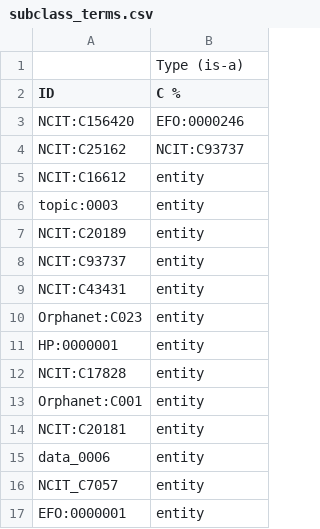
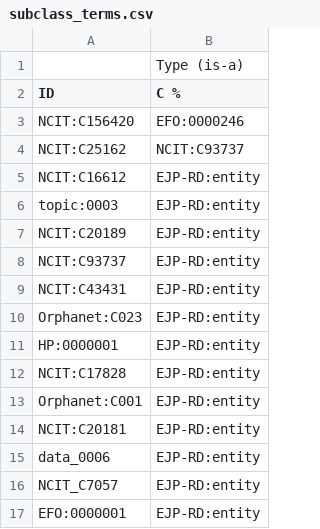
Before and after one commit to EBISPOT/EJP-Ontology, a CSV file: src/template/subclass_terms.csv, drawn as a sheet.

```diff
--- a/src/template/subclass_terms.csv
+++ b/src/template/subclass_terms.csv
@@ -4,14 +4,14 @@ NCIT:C156420,EFO:0000246
 NCIT:C25162,NCIT:C93737
-NCIT:C16612,entity
-topic:0003,entity
-NCIT:C20189,entity
-NCIT:C93737,entity
-NCIT:C43431,entity
-Orphanet:C023,entity
-HP:0000001,entity
-NCIT:C17828,entity
-Orphanet:C001,entity
-NCIT:C20181,entity
-data_0006,entity
-NCIT_C7057,entity
-EFO:0000001,entity
+NCIT:C16612,EJP-RD:entity
+topic:0003,EJP-RD:entity
+NCIT:C20189,EJP-RD:entity
+NCIT:C93737,EJP-RD:entity
+NCIT:C43431,EJP-RD:entity
+Orphanet:C023,EJP-RD:entity
+HP:0000001,EJP-RD:entity
+NCIT:C17828,EJP-RD:entity
+Orphanet:C001,EJP-RD:entity
+NCIT:C20181,EJP-RD:entity
+data_0006,EJP-RD:entity
+NCIT_C7057,EJP-RD:entity
+EFO:0000001,EJP-RD:entity
```
Also changed, not shown: 1 other file.
